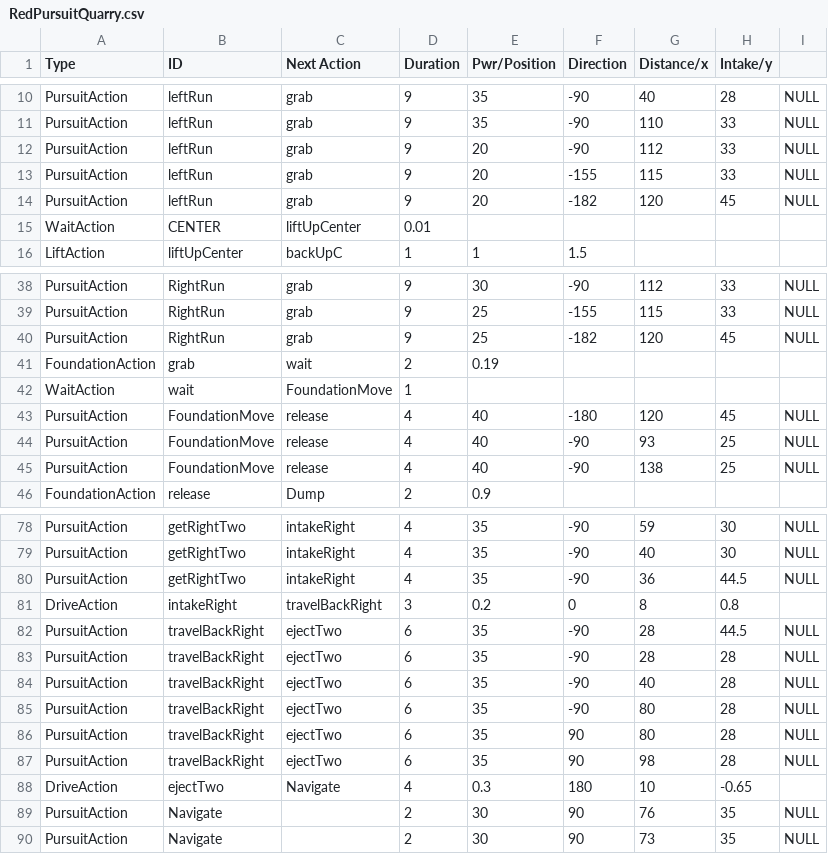
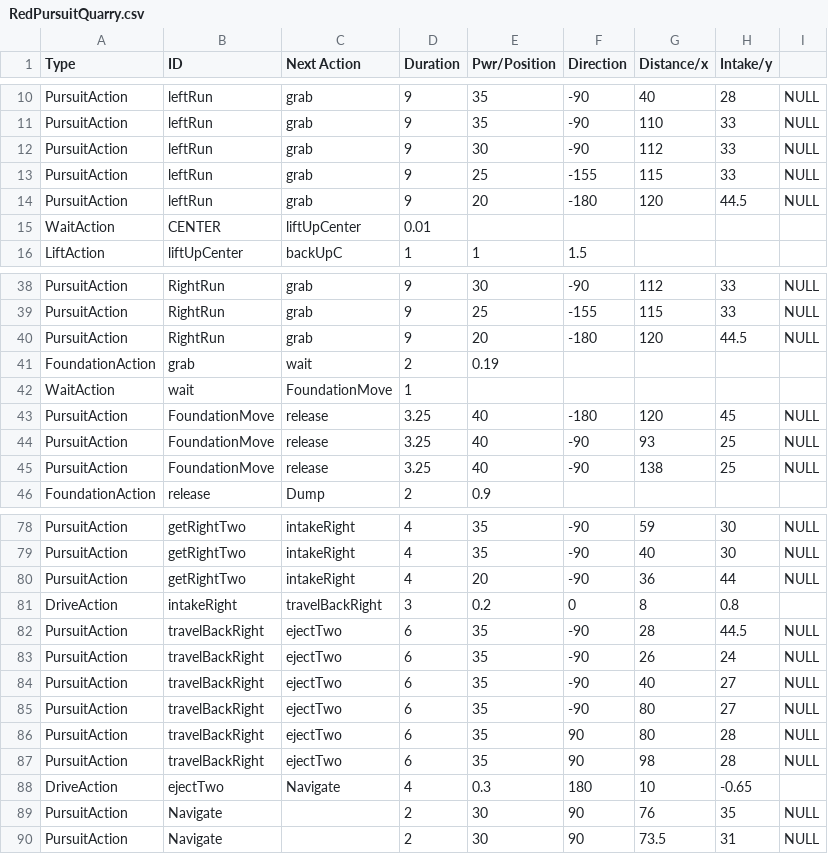
Before and after one commit to TaisharTexas/SkyStone_8668, a CSV file: TeamCode/src/main/java/org/firstinspires/ftc/teamcode/csvFiles/RedPursuitQuarry.csv, drawn as a sheet; only a part is shown, gaps mark what is left out; the diff covers the shown part only.

```diff
--- a/TeamCode/src/main/java/org/firstinspires/ftc/teamcode/csvFiles/RedPursuitQuarry.csv
+++ b/TeamCode/src/main/java/org/firstinspires/ftc/teamcode/csvFiles/RedPursuitQuarry.csv
@@ -11,5 +11,5 @@ PursuitAction,leftRun,grab,9,35,-90,40,28,NULL
 PursuitAction,leftRun,grab,9,35,-90,110,33,NULL
-PursuitAction,leftRun,grab,9,20,-90,112,33,NULL
-PursuitAction,leftRun,grab,9,20,-155,115,33,NULL
-PursuitAction,leftRun,grab,9,20,-182,120,45,NULL
+PursuitAction,leftRun,grab,9,30,-90,112,33,NULL
+PursuitAction,leftRun,grab,9,25,-155,115,33,NULL
+PursuitAction,leftRun,grab,9,20,-180,120,44.5,NULL
 WaitAction,CENTER,liftUpCenter,0.01,,,,,
@@ -39,8 +39,8 @@ PursuitAction,RightRun,grab,9,30,-90,112,33,NULL
 PursuitAction,RightRun,grab,9,25,-155,115,33,NULL
-PursuitAction,RightRun,grab,9,25,-182,120,45,NULL
+PursuitAction,RightRun,grab,9,20,-180,120,44.5,NULL
 FoundationAction,grab,wait,2,0.19,,,,
 WaitAction,wait,FoundationMove,1,,,,,
-PursuitAction,FoundationMove,release,4,40,-180,120,45,NULL
-PursuitAction,FoundationMove,release,4,40,-90,93,25,NULL
-PursuitAction,FoundationMove,release,4,40,-90,138,25,NULL
+PursuitAction,FoundationMove,release,3.25,40,-180,120,45,NULL
+PursuitAction,FoundationMove,release,3.25,40,-90,93,25,NULL
+PursuitAction,FoundationMove,release,3.25,40,-90,138,25,NULL
 FoundationAction,release,Dump,2,0.9,,,,
@@ -79,8 +79,8 @@ PursuitAction,getRightTwo,intakeRight,4,35,-90,59,30,NULL
 PursuitAction,getRightTwo,intakeRight,4,35,-90,40,30,NULL
-PursuitAction,getRightTwo,intakeRight,4,35,-90,36,44.5,NULL
+PursuitAction,getRightTwo,intakeRight,4,20,-90,36,44,NULL
 DriveAction,intakeRight,travelBackRight,3,0.2,0,8,0.8,
 PursuitAction,travelBackRight,ejectTwo,6,35,-90,28,44.5,NULL
-PursuitAction,travelBackRight,ejectTwo,6,35,-90,28,28,NULL
-PursuitAction,travelBackRight,ejectTwo,6,35,-90,40,28,NULL
-PursuitAction,travelBackRight,ejectTwo,6,35,-90,80,28,NULL
+PursuitAction,travelBackRight,ejectTwo,6,35,-90,26,24,NULL
+PursuitAction,travelBackRight,ejectTwo,6,35,-90,40,27,NULL
+PursuitAction,travelBackRight,ejectTwo,6,35,-90,80,27,NULL
 PursuitAction,travelBackRight,ejectTwo,6,35,90,80,28,NULL
@@ -89,2 +89,2 @@ DriveAction,ejectTwo,Navigate,4,0.3,180,10,-0.65,
 PursuitAction,Navigate,,2,30,90,76,35,NULL
-PursuitAction,Navigate,,2,30,90,73,35,NULL
+PursuitAction,Navigate,,2,30,90,73.5,31,NULL
```
Also changed, not shown: 7 edited cells elsewhere in this file, TeamCode/src/main/java/org/firstinspires/ftc/teamcode/csvFiles/BluePursuitQuarry.csv.
